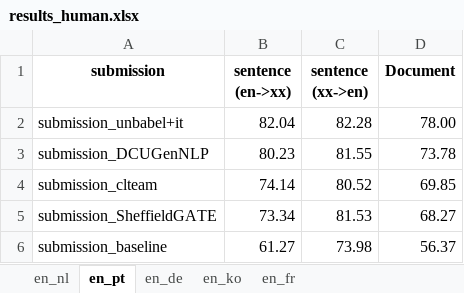
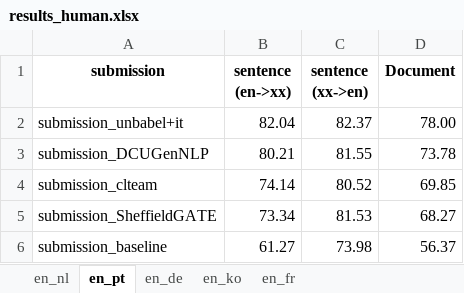
Before and after one commit to WMT-Chat-task/chat-task-2024-results, an Excel workbook: results_human.xlsx, sheet en_pt, drawn as a sheet; values as stored, in another font and other column widths than the file's, no borders; the diff names each change by its address in the sheet, - before the commit and + after, or states it on an @@ line.

```diff
--- a/results_human.xlsx (sheet en_pt)
+++ b/results_human.xlsx (sheet en_pt)
-C2 (sentence (xx->en)): 82.28
+C2 (sentence (xx->en)): 82.37
-B3 (sentence (en->xx)): 80.23
+B3 (sentence (en->xx)): 80.21
```
Also changed, not shown: sheet en_nl, sheet en_fr, sheet en_ko, sheet en_de.
